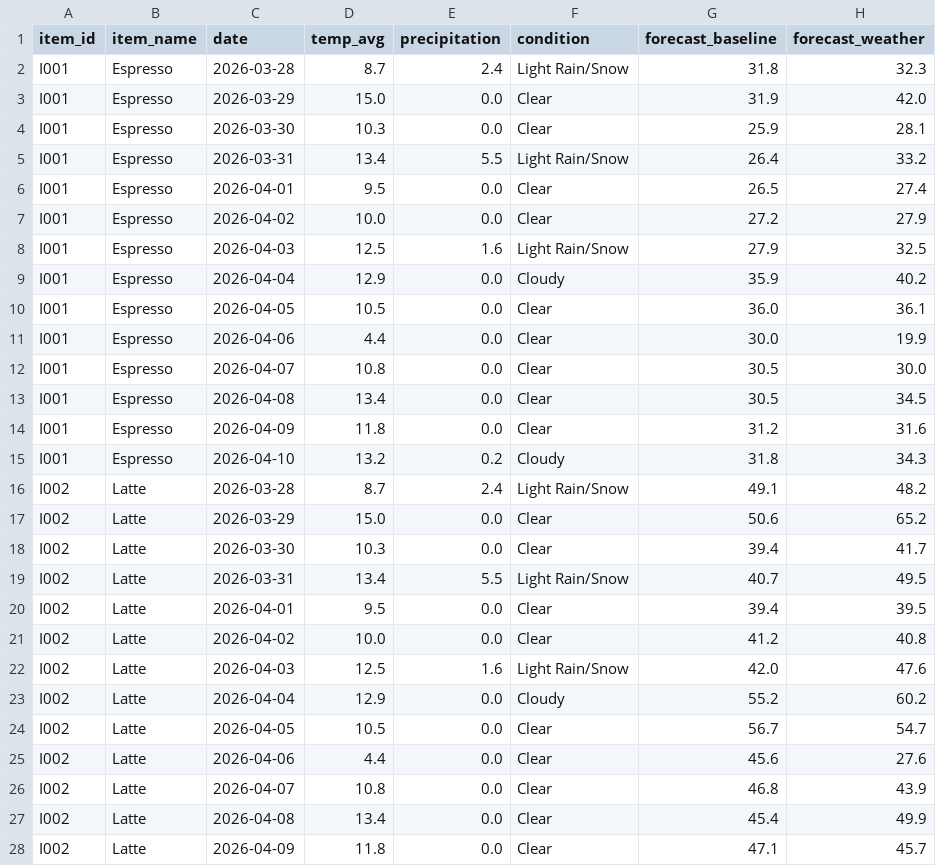
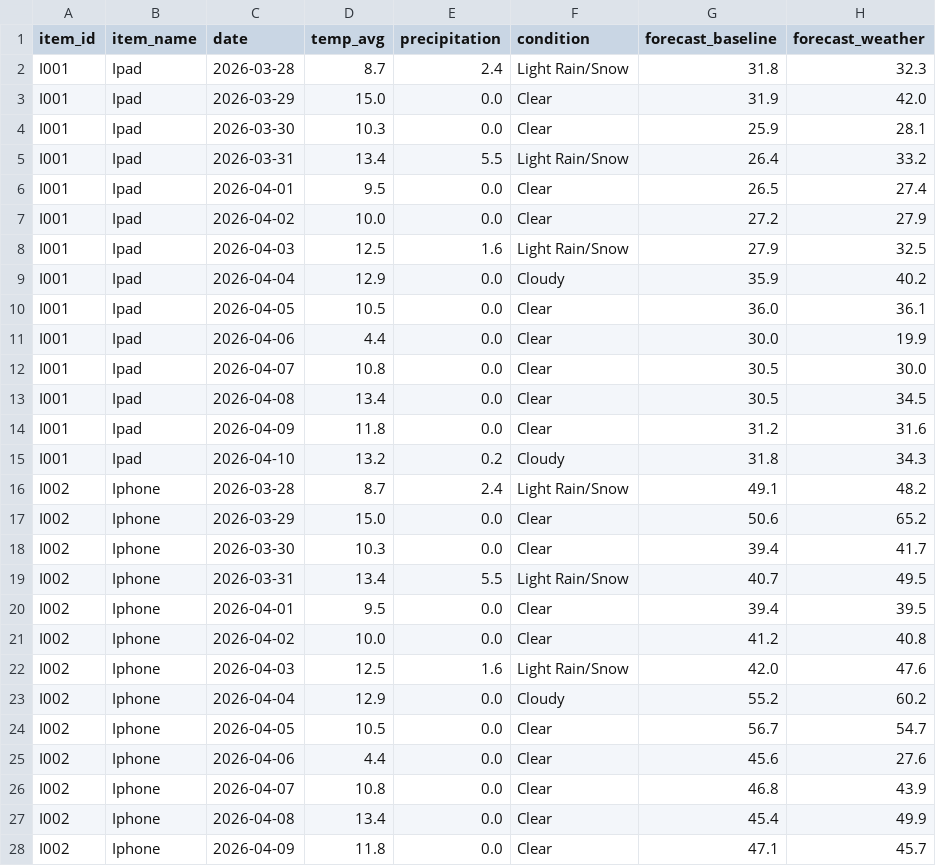
Before and after one commit to usp787/CS6220_Final_Project, a CSV file: output/demand_forecasts.csv, drawn as a sheet; only a part is shown; the diff covers the shown part only.

```diff
--- a/output/demand_forecasts.csv
+++ b/output/demand_forecasts.csv
@@ -1,28 +1,28 @@
 item_id,item_name,date,temp_avg,precipitation,condition,forecast_baseline,forecast_weather
-I001,Espresso,2026-03-28,8.7,2.4,Light Rain/Snow,31.8,32.3
-I001,Espresso,2026-03-29,15.0,0.0,Clear,31.9,42.0
-I001,Espresso,2026-03-30,10.3,0.0,Clear,25.9,28.1
-I001,Espresso,2026-03-31,13.4,5.5,Light Rain/Snow,26.4,33.2
-I001,Espresso,2026-04-01,9.5,0.0,Clear,26.5,27.4
-I001,Espresso,2026-04-02,10.0,0.0,Clear,27.2,27.9
-I001,Espresso,2026-04-03,12.5,1.6,Light Rain/Snow,27.9,32.5
-I001,Espresso,2026-04-04,12.9,0.0,Cloudy,35.9,40.2
-I001,Espresso,2026-04-05,10.5,0.0,Clear,36.0,36.1
-I001,Espresso,2026-04-06,4.4,0.0,Clear,30.0,19.9
-I001,Espresso,2026-04-07,10.8,0.0,Clear,30.5,30.0
-I001,Espresso,2026-04-08,13.4,0.0,Clear,30.5,34.5
-I001,Espresso,2026-04-09,11.8,0.0,Clear,31.2,31.6
-I001,Espresso,2026-04-10,13.2,0.2,Cloudy,31.8,34.3
-I002,Latte,2026-03-28,8.7,2.4,Light Rain/Snow,49.1,48.2
-I002,Latte,2026-03-29,15.0,0.0,Clear,50.6,65.2
-I002,Latte,2026-03-30,10.3,0.0,Clear,39.4,41.7
-I002,Latte,2026-03-31,13.4,5.5,Light Rain/Snow,40.7,49.5
-I002,Latte,2026-04-01,9.5,0.0,Clear,39.4,39.5
-I002,Latte,2026-04-02,10.0,0.0,Clear,41.2,40.8
-I002,Latte,2026-04-03,12.5,1.6,Light Rain/Snow,42.0,47.6
-I002,Latte,2026-04-04,12.9,0.0,Cloudy,55.2,60.2
-I002,Latte,2026-04-05,10.5,0.0,Clear,56.7,54.7
-I002,Latte,2026-04-06,4.4,0.0,Clear,45.6,27.6
-I002,Latte,2026-04-07,10.8,0.0,Clear,46.8,43.9
-I002,Latte,2026-04-08,13.4,0.0,Clear,45.4,49.9
-I002,Latte,2026-04-09,11.8,0.0,Clear,47.1,45.7
+I001,Ipad,2026-03-28,8.7,2.4,Light Rain/Snow,31.8,32.3
+I001,Ipad,2026-03-29,15.0,0.0,Clear,31.9,42.0
+I001,Ipad,2026-03-30,10.3,0.0,Clear,25.9,28.1
+I001,Ipad,2026-03-31,13.4,5.5,Light Rain/Snow,26.4,33.2
+I001,Ipad,2026-04-01,9.5,0.0,Clear,26.5,27.4
+I001,Ipad,2026-04-02,10.0,0.0,Clear,27.2,27.9
+I001,Ipad,2026-04-03,12.5,1.6,Light Rain/Snow,27.9,32.5
+I001,Ipad,2026-04-04,12.9,0.0,Cloudy,35.9,40.2
+I001,Ipad,2026-04-05,10.5,0.0,Clear,36.0,36.1
+I001,Ipad,2026-04-06,4.4,0.0,Clear,30.0,19.9
+I001,Ipad,2026-04-07,10.8,0.0,Clear,30.5,30.0
+I001,Ipad,2026-04-08,13.4,0.0,Clear,30.5,34.5
+I001,Ipad,2026-04-09,11.8,0.0,Clear,31.2,31.6
+I001,Ipad,2026-04-10,13.2,0.2,Cloudy,31.8,34.3
+I002,Iphone,2026-03-28,8.7,2.4,Light Rain/Snow,49.1,48.2
+I002,Iphone,2026-03-29,15.0,0.0,Clear,50.6,65.2
+I002,Iphone,2026-03-30,10.3,0.0,Clear,39.4,41.7
+I002,Iphone,2026-03-31,13.4,5.5,Light Rain/Snow,40.7,49.5
+I002,Iphone,2026-04-01,9.5,0.0,Clear,39.4,39.5
+I002,Iphone,2026-04-02,10.0,0.0,Clear,41.2,40.8
+I002,Iphone,2026-04-03,12.5,1.6,Light Rain/Snow,42.0,47.6
+I002,Iphone,2026-04-04,12.9,0.0,Cloudy,55.2,60.2
+I002,Iphone,2026-04-05,10.5,0.0,Clear,56.7,54.7
+I002,Iphone,2026-04-06,4.4,0.0,Clear,45.6,27.6
+I002,Iphone,2026-04-07,10.8,0.0,Clear,46.8,43.9
+I002,Iphone,2026-04-08,13.4,0.0,Clear,45.4,49.9
+I002,Iphone,2026-04-09,11.8,0.0,Clear,47.1,45.7
```
Also changed, not shown: 57 edited cells elsewhere in this file, data/daily_demand.csv, output/stockout_simulation.csv, 12 other files.
